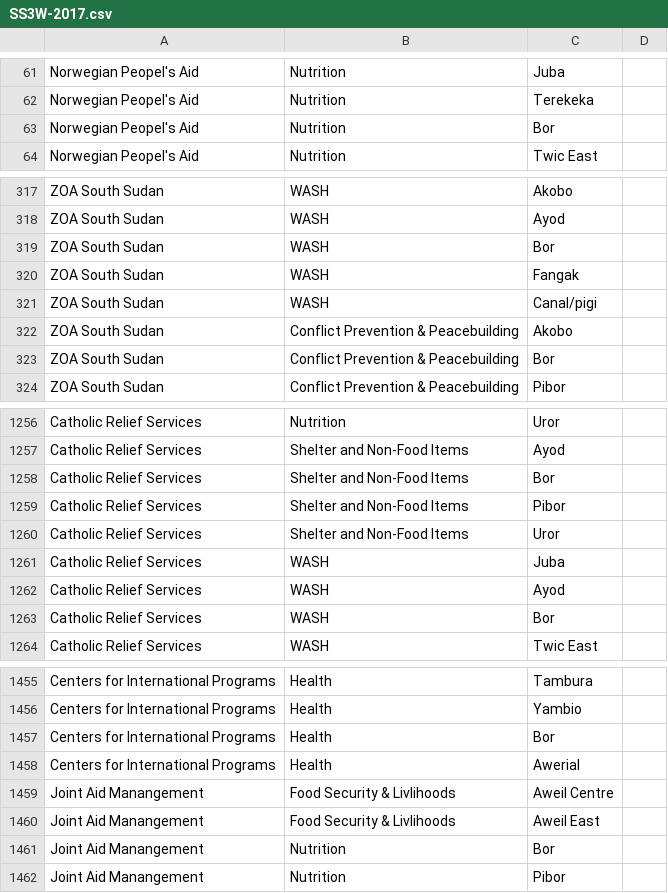
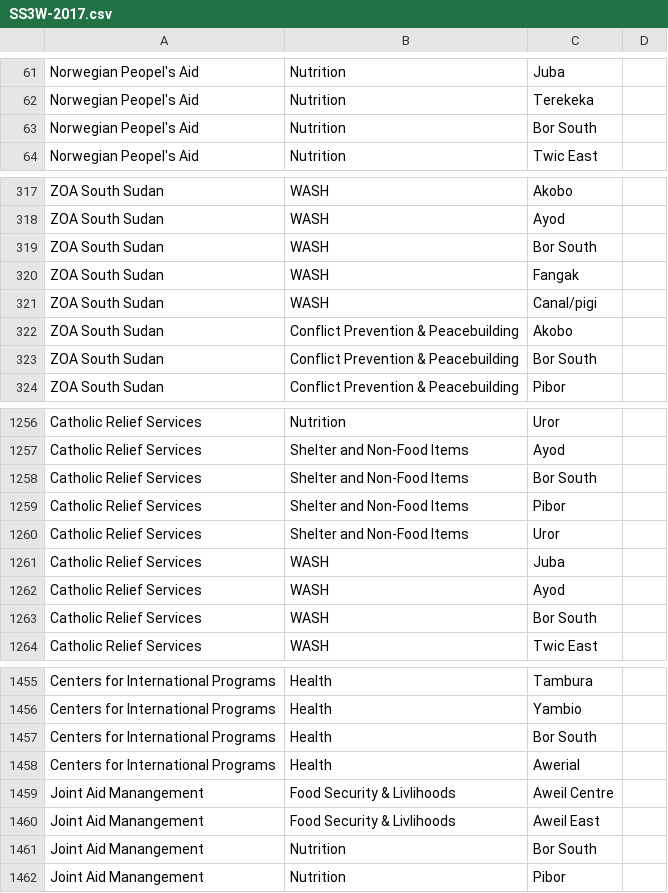
Before and after one commit to SSNGOF/3w, a CSV file: data/SS3W-2017.csv, drawn as a sheet; only a part is shown, gaps mark what is left out; the diff covers the shown part only.

Commit message:
Replaced Bor with Bor South as require by the geojson data

```diff
--- a/data/SS3W-2017.csv
+++ b/data/SS3W-2017.csv
@@ -62,3 +62,3 @@ Norwegian Peopel's Aid,Nutrition,Juba
 Norwegian Peopel's Aid,Nutrition,Terekeka
-Norwegian Peopel's Aid,Nutrition,Bor
+Norwegian Peopel's Aid,Nutrition,Bor South
 Norwegian Peopel's Aid,Nutrition,Twic East
@@ -318,3 +318,3 @@ ZOA South Sudan,WASH,Akobo
 ZOA South Sudan,WASH,Ayod
-ZOA South Sudan,WASH,Bor
+ZOA South Sudan,WASH,Bor South
 ZOA South Sudan,WASH,Fangak
@@ -322,3 +322,3 @@ ZOA South Sudan,WASH,Canal/pigi
 ZOA South Sudan,Conflict Prevention & Peacebuilding,Akobo
-ZOA South Sudan,Conflict Prevention & Peacebuilding,Bor
+ZOA South Sudan,Conflict Prevention & Peacebuilding,Bor South
 ZOA South Sudan,Conflict Prevention & Peacebuilding,Pibor
@@ -1257,3 +1257,3 @@ Catholic Relief Services,Nutrition,Uror
 Catholic Relief Services,Shelter and Non-Food Items,Ayod
-Catholic Relief Services,Shelter and Non-Food Items,Bor
+Catholic Relief Services,Shelter and Non-Food Items,Bor South
 Catholic Relief Services,Shelter and Non-Food Items,Pibor
@@ -1262,3 +1262,3 @@ Catholic Relief Services,WASH,Juba
 Catholic Relief Services,WASH,Ayod
-Catholic Relief Services,WASH,Bor
+Catholic Relief Services,WASH,Bor South
 Catholic Relief Services,WASH,Twic East
@@ -1456,3 +1456,3 @@ Centers for International Programs,Health,Tambura
 Centers for International Programs,Health,Yambio
-Centers for International Programs,Health,Bor
+Centers for International Programs,Health,Bor South
 Centers for International Programs,Health,Awerial
@@ -1460,3 +1460,3 @@ Joint Aid Manangement,Food Security & Livlihoods,Aweil Centre
 Joint Aid Manangement,Food Security & Livlihoods,Aweil East
-Joint Aid Manangement,Nutrition,Bor
+Joint Aid Manangement,Nutrition,Bor South
 Joint Aid Manangement,Nutrition,Pibor
```
Also changed, not shown: 54 edited cells elsewhere in this file.
